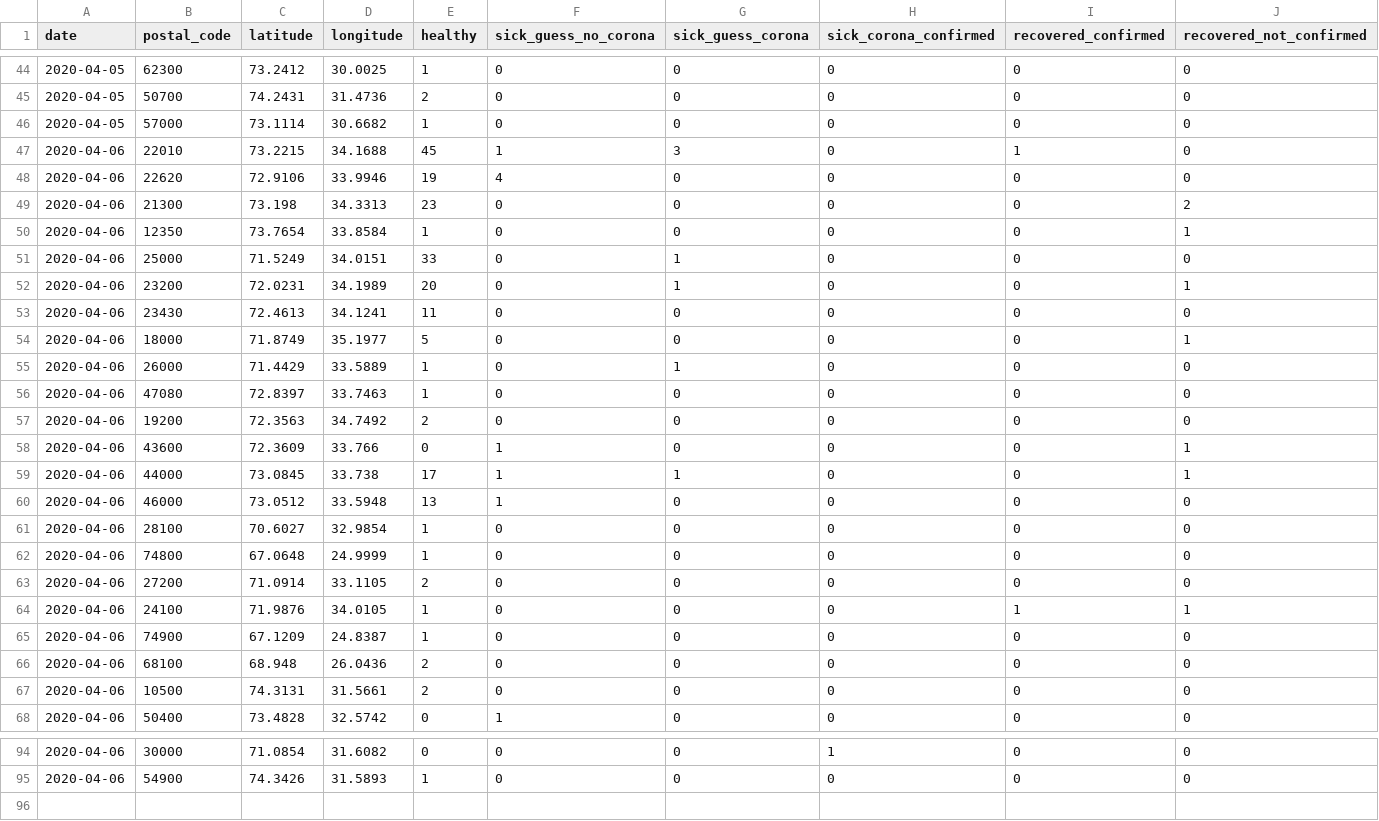
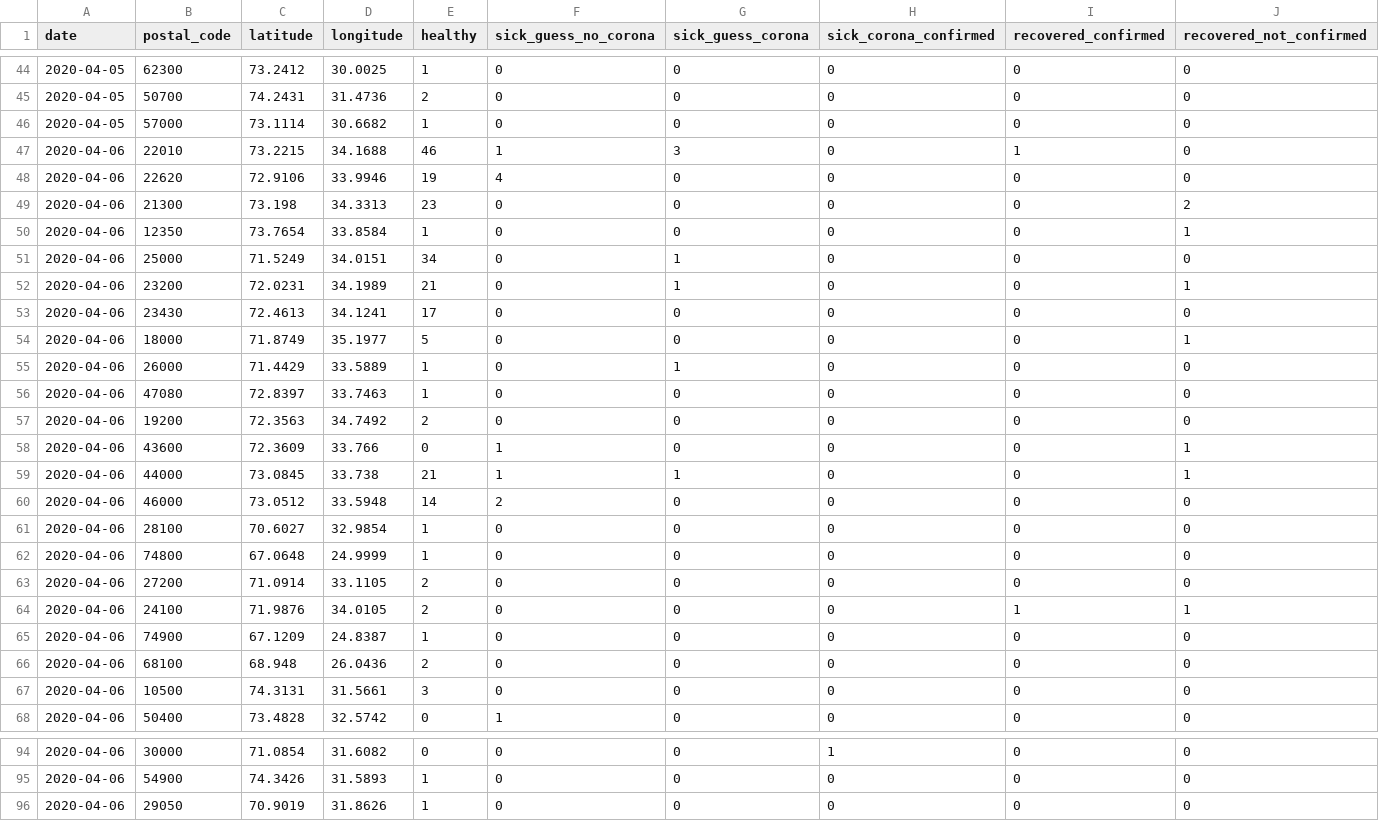
Before and after one commit to Covid-19-self-report-PAK/datasets-pak, a CSV file: merge-all-days.csv, drawn as a sheet; only a part is shown, gaps mark what is left out.

Commit message:
6april ---- 5bje

```diff
--- a/merge-all-days.csv
+++ b/merge-all-days.csv
@@ -46,3 +46,3 @@ date,postal_code,latitude,longitude,healthy,sick_guess_no_corona,sick_guess_coro
 2020-04-05,57000,73.1114,30.6682,1,0,0,0,0,0
-2020-04-06,22010,73.2215,34.1688,45,1,3,0,1,0
+2020-04-06,22010,73.2215,34.1688,46,1,3,0,1,0
 2020-04-06,22620,72.9106,33.9946,19,4,0,0,0,0
@@ -50,5 +50,5 @@ date,postal_code,latitude,longitude,healthy,sick_guess_no_corona,sick_guess_coro
 2020-04-06,12350,73.7654,33.8584,1,0,0,0,0,1
-2020-04-06,25000,71.5249,34.0151,33,0,1,0,0,0
-2020-04-06,23200,72.0231,34.1989,20,0,1,0,0,1
-2020-04-06,23430,72.4613,34.1241,11,0,0,0,0,0
+2020-04-06,25000,71.5249,34.0151,34,0,1,0,0,0
+2020-04-06,23200,72.0231,34.1989,21,0,1,0,0,1
+2020-04-06,23430,72.4613,34.1241,17,0,0,0,0,0
 2020-04-06,18000,71.8749,35.1977,5,0,0,0,0,1
@@ -58,4 +58,4 @@ date,postal_code,latitude,longitude,healthy,sick_guess_no_corona,sick_guess_coro
 2020-04-06,43600,72.3609,33.766,0,1,0,0,0,1
-2020-04-06,44000,73.0845,33.738,17,1,1,0,0,1
-2020-04-06,46000,73.0512,33.5948,13,1,0,0,0,0
+2020-04-06,44000,73.0845,33.738,21,1,1,0,0,1
+2020-04-06,46000,73.0512,33.5948,14,2,0,0,0,0
 2020-04-06,28100,70.6027,32.9854,1,0,0,0,0,0
@@ -63,6 +63,6 @@ date,postal_code,latitude,longitude,healthy,sick_guess_no_corona,sick_guess_coro
 2020-04-06,27200,71.0914,33.1105,2,0,0,0,0,0
-2020-04-06,24100,71.9876,34.0105,1,0,0,0,1,1
+2020-04-06,24100,71.9876,34.0105,2,0,0,0,1,1
 2020-04-06,74900,67.1209,24.8387,1,0,0,0,0,0
 2020-04-06,68100,68.948,26.0436,2,0,0,0,0,0
-2020-04-06,10500,74.3131,31.5661,2,0,0,0,0,0
+2020-04-06,10500,74.3131,31.5661,3,0,0,0,0,0
 2020-04-06,50400,73.4828,32.5742,0,1,0,0,0,0
@@ -95 +95,2 @@ date,postal_code,latitude,longitude,healthy,sick_guess_no_corona,sick_guess_coro
 2020-04-06,54900,74.3426,31.5893,1,0,0,0,0,0
+2020-04-06,29050,70.9019,31.8626,1,0,0,0,0,0
```
